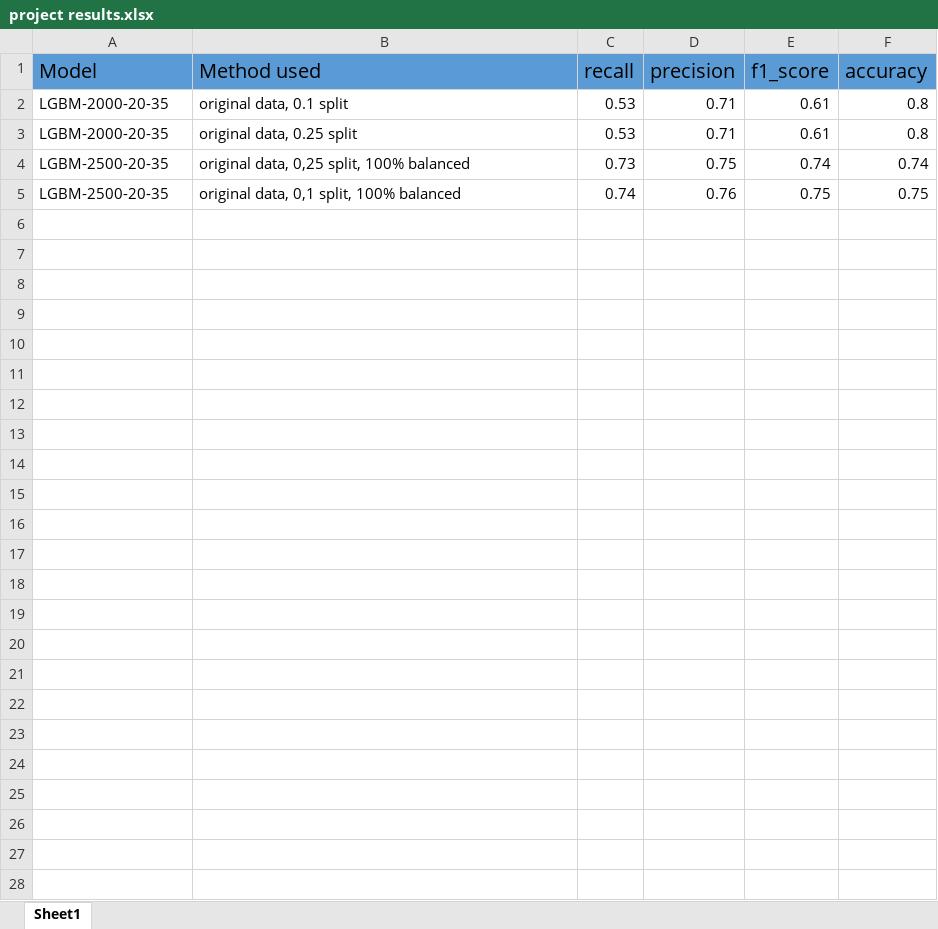
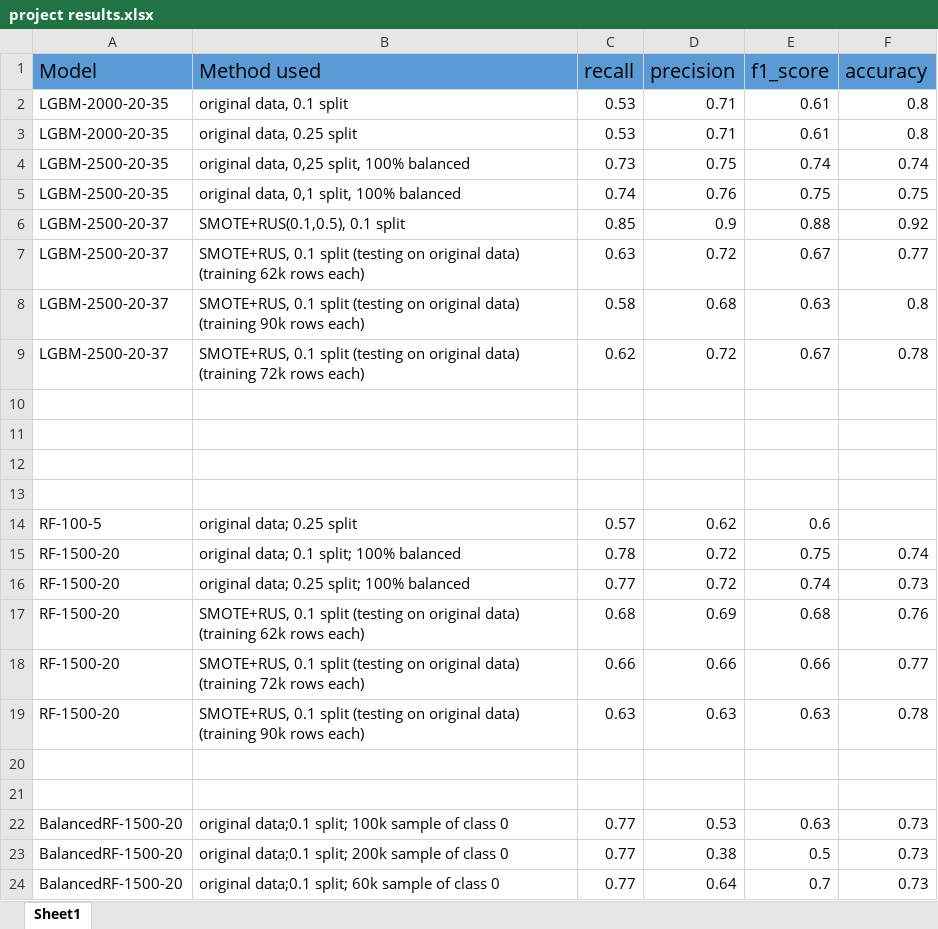
Before and after one commit to Bchain-ma/Bitcoin_address_identity_inference, an Excel workbook: project results.xlsx, sheet Sheet1, drawn as a sheet; values as stored, in another font and other column widths than the file's, no borders; the diff names each change by its address in the sheet, - before the commit and + after, or states it on an @@ line.

Commit message:
new results check project results.xlsx

```diff
--- a/project results.xlsx (sheet Sheet1)
+++ b/project results.xlsx (sheet Sheet1)
+row 6: LGBM-2500-20-37 | SMOTE+RUS(0.1,0.5), 0.1 split | 0.85 | 0.9 | 0.88 | 0.92
+row 7: LGBM-2500-20-37 | SMOTE+RUS, 0.1 split (testing on original data) (training 62k rows each) | 0.63 | 0.72 | 0.67 | 0.77
+row 8: LGBM-2500-20-37 | SMOTE+RUS, 0.1 split (testing on original data) (training 90k rows each) | 0.58 | 0.68 | 0.63 | 0.8
+row 9: LGBM-2500-20-37 | SMOTE+RUS, 0.1 split (testing on original data) (training 72k rows each) | 0.62 | 0.72 | 0.67 | 0.78
+row 10: (empty)
+row 11: (empty)
+row 12: (empty)
+row 13: (empty)
+row 14: RF-100-5 | original data; 0.25 split | 0.57 | 0.62 | 0.6
+row 15: RF-1500-20 | original data; 0.1 split; 100% balanced | 0.78 | 0.72 | 0.75 | 0.74
+row 16: RF-1500-20 | original data; 0.25 split; 100% balanced | 0.77 | 0.72 | 0.74 | 0.73
+row 17: RF-1500-20 | SMOTE+RUS, 0.1 split (testing on original data) (training 62k rows each) | 0.68 | 0.69 | 0.68 | 0.76
+row 18: RF-1500-20 | SMOTE+RUS, 0.1 split (testing on original data) (training 72k rows each) | 0.66 | 0.66 | 0.66 | 0.77
+row 19: RF-1500-20 | SMOTE+RUS, 0.1 split (testing on original data) (training 90k rows each) | 0.63 | 0.63 | 0.63 | 0.78
+row 20: (empty)
+row 21: (empty)
+row 22: BalancedRF-1500-20 | original data;0.1 split; 100k sample of class 0 | 0.77 | 0.53 | 0.63 | 0.73
+row 23: BalancedRF-1500-20 | original data;0.1 split; 200k sample of class 0 | 0.77 | 0.38 | 0.5 | 0.73
+row 24: BalancedRF-1500-20 | original data;0.1 split; 60k sample of class 0 | 0.77 | 0.64 | 0.7 | 0.73
```
Also changed, not shown: 1 other file.
